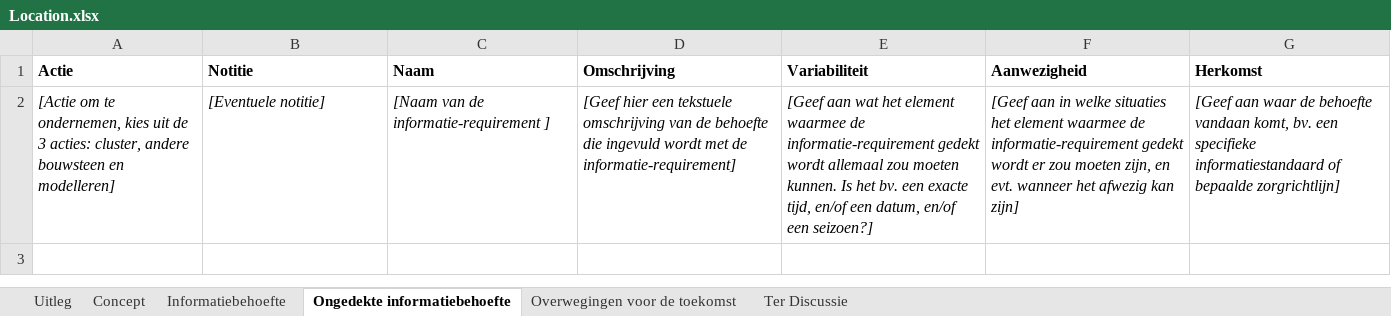
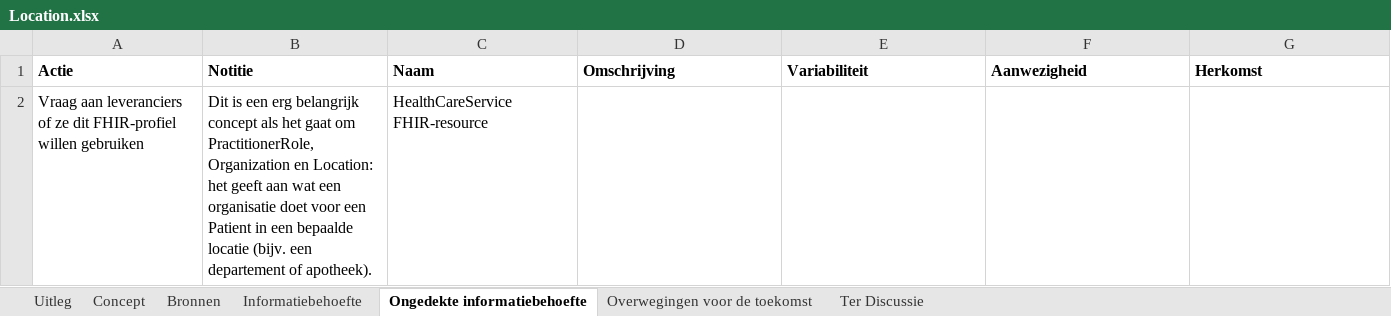
Before and after one commit to Nictiz/GBB-IG, an Excel workbook: input/requirements/Location.xlsx, sheet Ongedekte informatiebehoefte, drawn as a sheet; values as stored, in another font and other column widths than the file's, no borders; charts and pictures and table styles not drawn; removed rows and columns are numbered as before the commit, all else as after; the diff names each change by its address in the sheet, - before the commit and + after, or states it on an @@ line.

Commit message:
Location: refreshed requirements file

```diff
--- a/input/requirements/Location.xlsx (sheet Ongedekte informatiebehoefte)
+++ b/input/requirements/Location.xlsx (sheet Ongedekte informatiebehoefte)
+sheet tab: Bronnen
-row 2: [Actie om te ondernemen, kies uit de 3 acties: cluster, andere bouwsteen en modelleren] | [Eventuele notitie] | [Naam van de informatie-requirement ] | [Geef hier een tekstuele omschrijving van de behoefte die ingevuld wordt met de informatie-requirement] | [Geef aan wat het element waarmee de informatie-requirement gedekt wordt allemaal zou moeten kunnen. Is het bv. een exacte tijd, en/of een datum, en/of een seizoen?] | [Geef aan in welke situaties het element waarmee de informatie-requirement gedekt wordt er zou moeten zijn, en evt. wanneer het afwezig kan zijn] | [Geef aan waar de behoefte vandaan komt, bv. een specifieke informatiestandaard of bepaalde zorgrichtlijn]
+row 2: Vraag aan leveranciers of ze dit FHIR-profiel willen gebruiken | Dit is een erg belangrijk concept als het gaat om PractitionerRole, Organization en Location: het geeft aan wat een organisatie doet voor een Patient in een bepaalde locatie (bijv. een departement of apotheek). | HealthCareService FHIR-resource
```
Also changed, not shown: sheet Informatiebehoefte, sheet Overwegingen voor de toekomst, sheet Concept, sheet Ter Discussie, charts or pictures.
